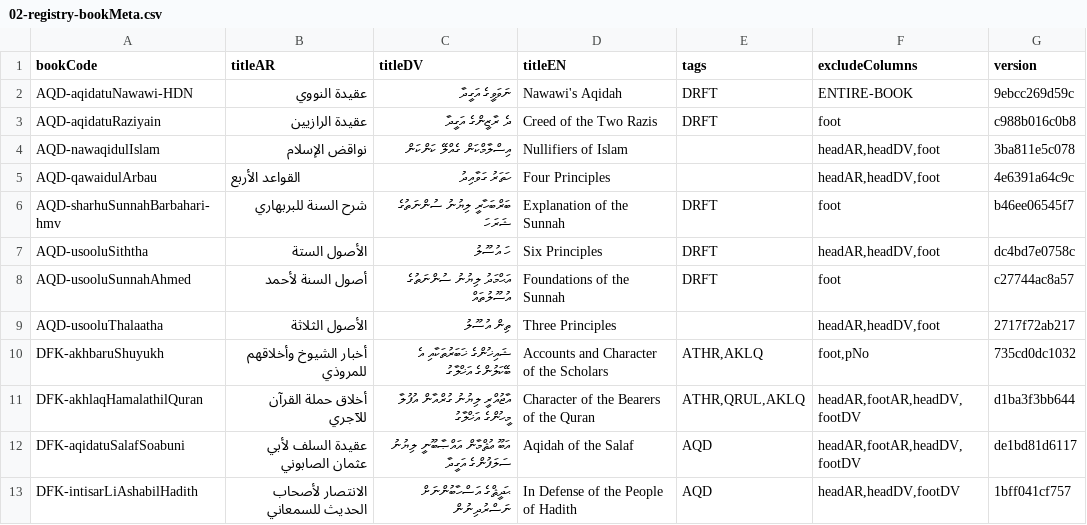
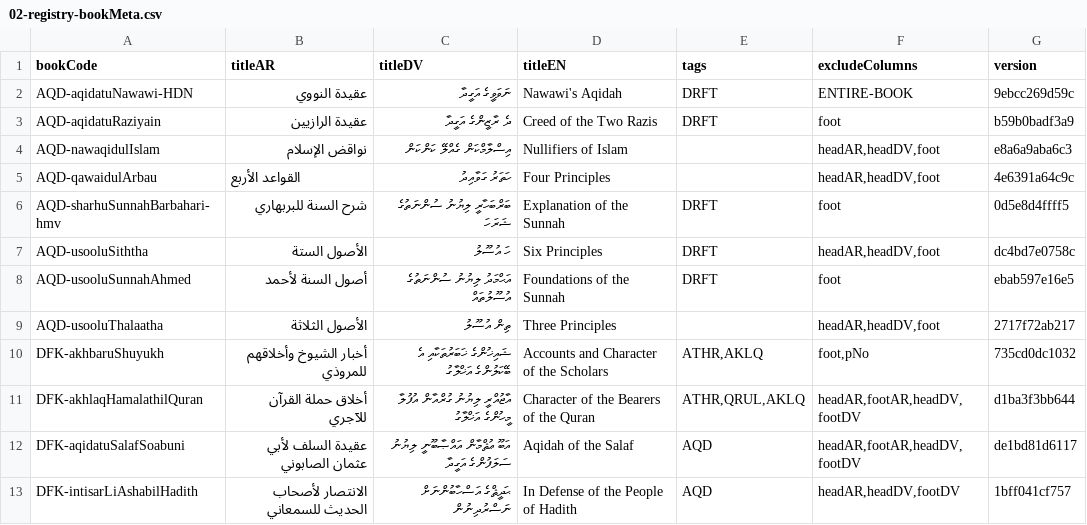
Before and after one commit to hadithmv/hadithmv.github.io, a CSV file: codebase/data/02-registry-bookMeta.csv, drawn as a sheet; only a part is shown; the diff covers the shown part only.

```diff
--- a/codebase/data/02-registry-bookMeta.csv
+++ b/codebase/data/02-registry-bookMeta.csv
@@ -2,8 +2,8 @@ bookCode,titleAR,titleDV,titleEN,tags,excludeColumns,version
 AQD-aqidatuNawawi-HDN,عقيدة النووي,ނަވަވީގެ އަގީދާ,Nawawi's Aqidah,DRFT,ENTIRE-BOOK,9ebcc269d59c
-AQD-aqidatuRaziyain,عقيدة الرازيين,ދެ ރާޒީންގެ އަގީދާ,Creed of the Two Razis,DRFT,foot,c988b016c0b8
-AQD-nawaqidulIslam,نواقض الإسلام,އިސްލާމްކަން ގެއްލޭ ކަންކަން,Nullifiers of Islam,,"headAR,headDV,foot",3ba811e5c078
+AQD-aqidatuRaziyain,عقيدة الرازيين,ދެ ރާޒީންގެ އަގީދާ,Creed of the Two Razis,DRFT,foot,b59b0badf3a9
+AQD-nawaqidulIslam,نواقض الإسلام,އިސްލާމްކަން ގެއްލޭ ކަންކަން,Nullifiers of Islam,,"headAR,headDV,foot",e8a6a9aba6c3
 AQD-qawaidulArbau,‌‌القواعد الأربع,ހަތަރު ގަވާއިދު,Four Principles,,"headAR,headDV,foot",4e6391a64c9c
-AQD-sharhuSunnahBarbahari-hmv,شرح السنة للبربهاري,ބަރްބަހާރީ ލިޔުނު ސުންނަތުގެ ޝަރަހަ,Explanation of the Sunnah,DRFT,foot,b46ee06545f7
+AQD-sharhuSunnahBarbahari-hmv,شرح السنة للبربهاري,ބަރްބަހާރީ ލިޔުނު ސުންނަތުގެ ޝަރަހަ,Explanation of the Sunnah,DRFT,foot,0d5e8d4ffff5
 AQD-usooluSiththa,الأصول الستة,ހަ އުސޫލު,Six Principles,DRFT,"headAR,headDV,foot",dc4bd7e0758c
-AQD-usooluSunnahAhmed,أصول السنة لأحمد,އަޙްމަދު ލިޔުނު ސުންނަތުގެ އުސޫލުތައް,Foundations of the Sunnah,DRFT,foot,c27744ac8a57
+AQD-usooluSunnahAhmed,أصول السنة لأحمد,އަޙްމަދު ލިޔުނު ސުންނަތުގެ އުސޫލުތައް,Foundations of the Sunnah,DRFT,foot,ebab597e16e5
 AQD-usooluThalaatha,الأصول الثلاثة,ތިން އުސޫލު,Three Principles,,"headAR,headDV,foot",2717f72ab217
```
Also changed, not shown: 45 edited cells elsewhere in this file, codebase/data/content/HDT-HBK-sunanAbiDawud.csv, codebase/data/content/HDT-bulughulMaram.csv, 10 other files.
